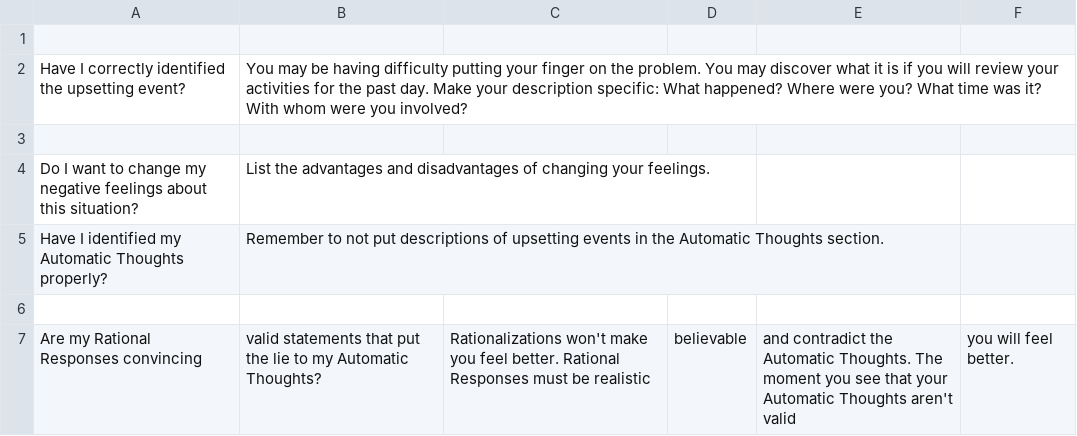
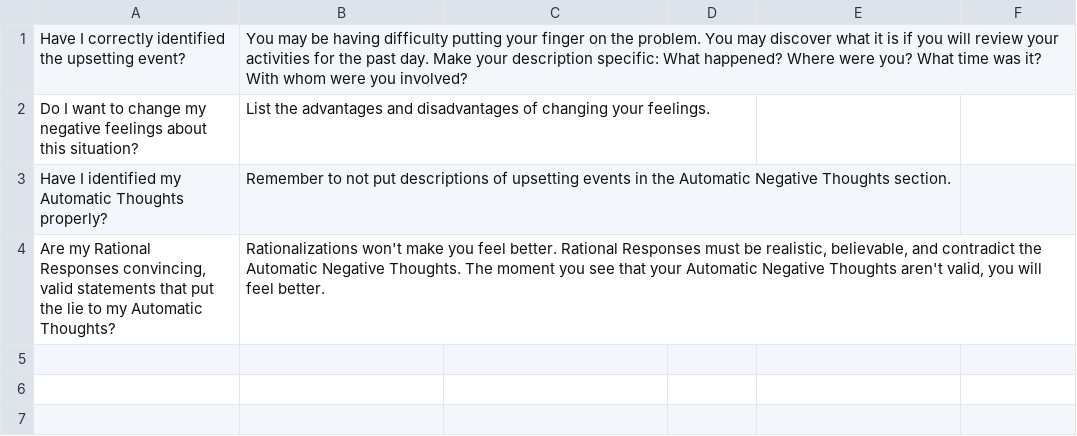
Before and after one commit to petemit/CognitiveMoodLog, a CSV file: app/src/main/assets/undistort_table_troubleshootingguidelines.csv, drawn as a sheet.

```diff
--- a/app/src/main/assets/undistort_table_troubleshootingguidelines.csv
+++ b/app/src/main/assets/undistort_table_troubleshootingguidelines.csv
@@ -1,7 +1,4 @@
-
 Have I correctly identified the upsetting event?,You may be having difficulty putting your finger on the problem.  You may discover what it is if you will review your activities for the past day.  Make your description specific: What happened? Where were you? What time was it? With whom were you involved?
-
 Do I want to change my negative feelings about this situation?,List the advantages and disadvantages of changing your feelings.
-Have I identified my Automatic Thoughts properly?,Remember to not put descriptions of upsetting events in the Automatic Thoughts section.
-
-Are my Rational Responses convincing, valid statements that put the lie to my Automatic Thoughts?,Rationalizations won't make you feel better. Rational Responses must be realistic, believable, and contradict the Automatic Thoughts.  The moment you see that your Automatic Thoughts aren't valid, you will feel better.
+Have I identified my Automatic Thoughts properly?,Remember to not put descriptions of upsetting events in the Automatic Negative Thoughts section.
+"Are my Rational Responses convincing, valid statements that put the lie to my Automatic Thoughts?","Rationalizations won't make you feel better. Rational Responses must be realistic, believable, and contradict the Automatic Negative Thoughts.  The moment you see that your Automatic Negative Thoughts aren't valid, you will feel better."
```
Also changed, not shown: 17 other files.
